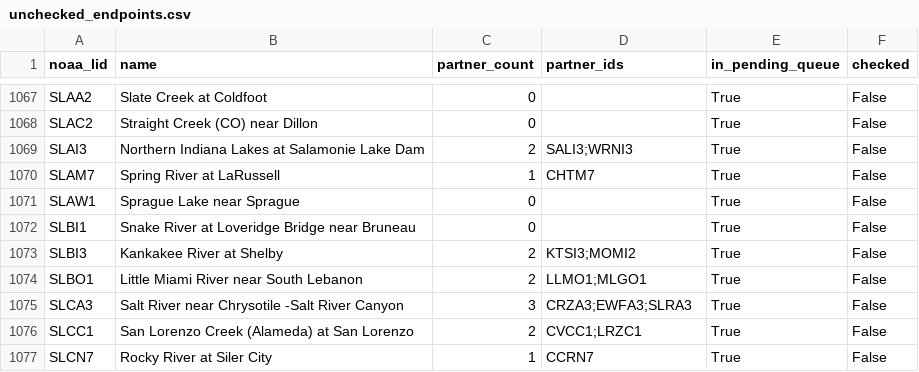
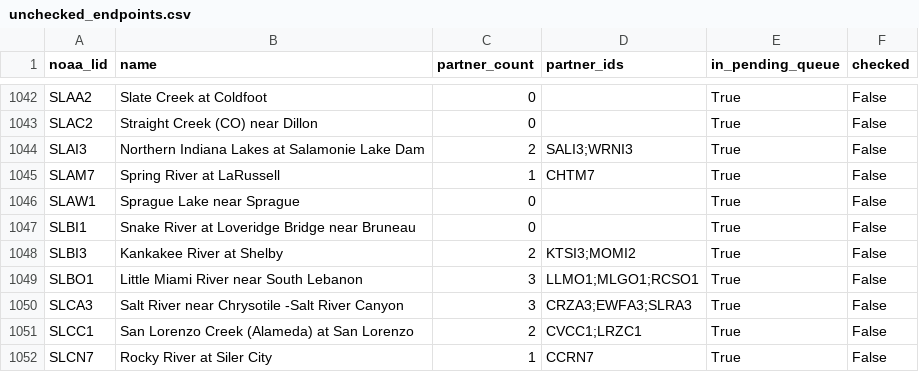
Before and after one commit to pbangiola/paddlersmap, a CSV file: data/network_audit/unchecked_endpoints.csv, drawn as a sheet; only a part is shown, gaps mark what is left out; the diff covers the shown part only.

```diff
--- a/data/network_audit/unchecked_endpoints.csv
+++ b/data/network_audit/unchecked_endpoints.csv
@@ -1073,3 +1048,3 @@ SLBI1,Snake River at Loveridge Bridge near Bruneau,0,,True,False
 SLBI3,Kankakee River at Shelby,2,KTSI3;MOMI2,True,False
-SLBO1,Little Miami River near South Lebanon,2,LLMO1;MLGO1,True,False
+SLBO1,Little Miami River near South Lebanon,3,LLMO1;MLGO1;RCSO1,True,False
 SLCA3,Salt River near Chrysotile -Salt River Canyon,3,CRZA3;EWFA3;SLRA3,True,False
```
Also changed, not shown: 25 removed rows elsewhere in this file, data/network_audit/single_partner_endpoints.csv, 3 other files.
